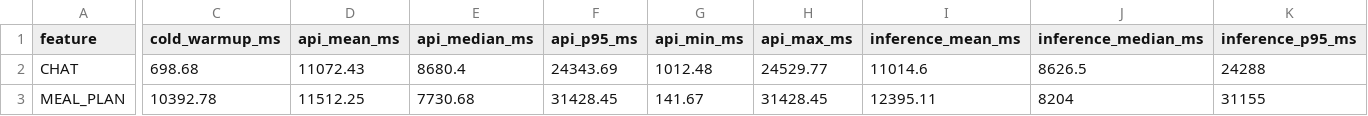
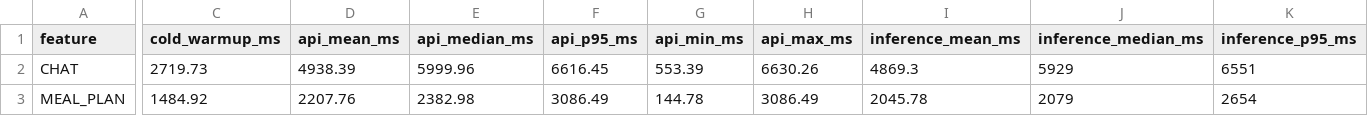
Before and after one commit to Phu0312/VeggiePal-Microservice, a CSV file: backend/ai-inference/benchmark/results/summary.csv, drawn as a sheet; only a part is shown, gaps mark what is left out; the diff covers the shown part only; the diff names each change by its address in the sheet, - before the commit and + after, or states it on an @@ line.

```diff
--- a/backend/ai-inference/benchmark/results/summary.csv
+++ b/backend/ai-inference/benchmark/results/summary.csv
-C2 (cold_warmup_ms): 698.68
+C2 (cold_warmup_ms): 2719.73
-D2 (api_mean_ms): 11072.43
+D2 (api_mean_ms): 4938.39
-E2 (api_median_ms): 8680.4
+E2 (api_median_ms): 5999.96
-F2 (api_p95_ms): 24343.69
+F2 (api_p95_ms): 6616.45
-G2 (api_min_ms): 1012.48
+G2 (api_min_ms): 553.39
-H2 (api_max_ms): 24529.77
+H2 (api_max_ms): 6630.26
-I2 (inference_mean_ms): 11014.6
+I2 (inference_mean_ms): 4869.3
-J2 (inference_median_ms): 8626.5
+J2 (inference_median_ms): 5929
-K2 (inference_p95_ms): 24288
+K2 (inference_p95_ms): 6551
-C3 (cold_warmup_ms): 10392.78
+C3 (cold_warmup_ms): 1484.92
-D3 (api_mean_ms): 11512.25
+D3 (api_mean_ms): 2207.76
-E3 (api_median_ms): 7730.68
+E3 (api_median_ms): 2382.98
-F3 (api_p95_ms): 31428.45
+F3 (api_p95_ms): 3086.49
-G3 (api_min_ms): 141.67
+G3 (api_min_ms): 144.78
-H3 (api_max_ms): 31428.45
+H3 (api_max_ms): 3086.49
-I3 (inference_mean_ms): 12395.11
+I3 (inference_mean_ms): 2045.78
-J3 (inference_median_ms): 8204
+J3 (inference_median_ms): 2079
-K3 (inference_p95_ms): 31155
+K3 (inference_p95_ms): 2654
```
Also changed, not shown: 38 edited cells elsewhere in this file, backend/ai-inference/benchmark/results/hardware.csv, backend/ai-inference/benchmark/results/moderation_confusion_matrix.csv, 41 other files.
